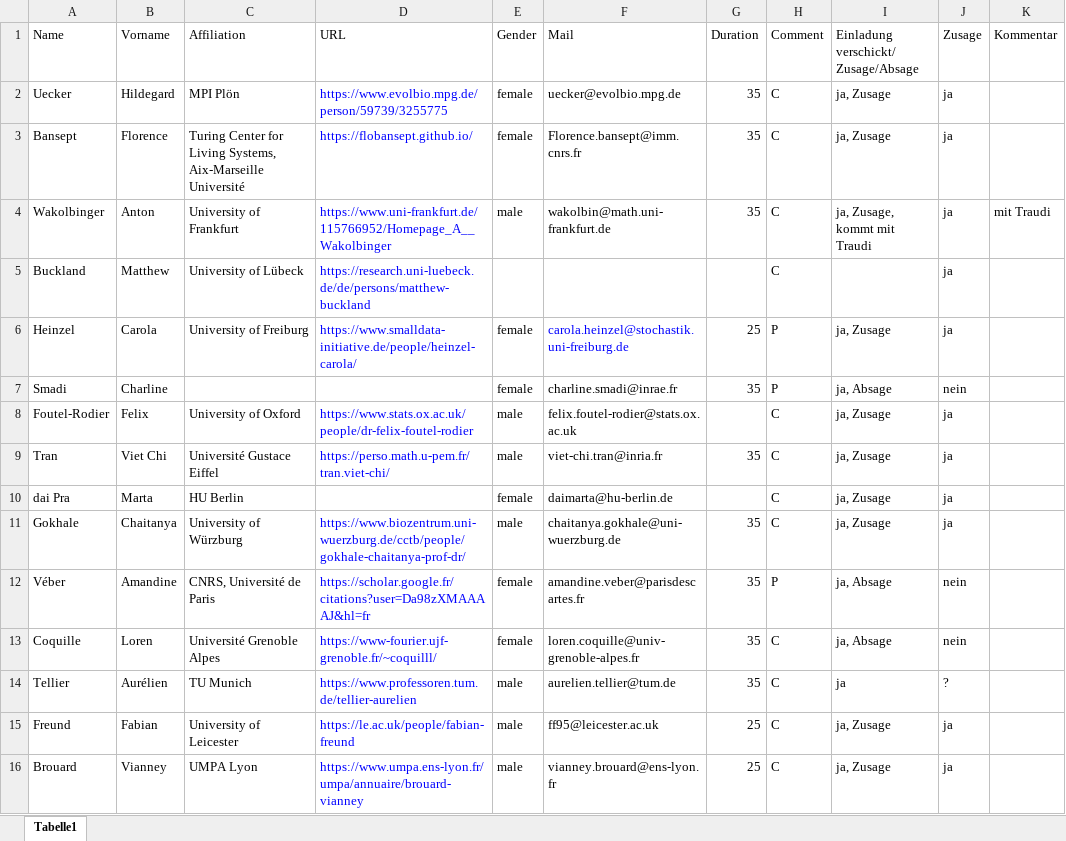
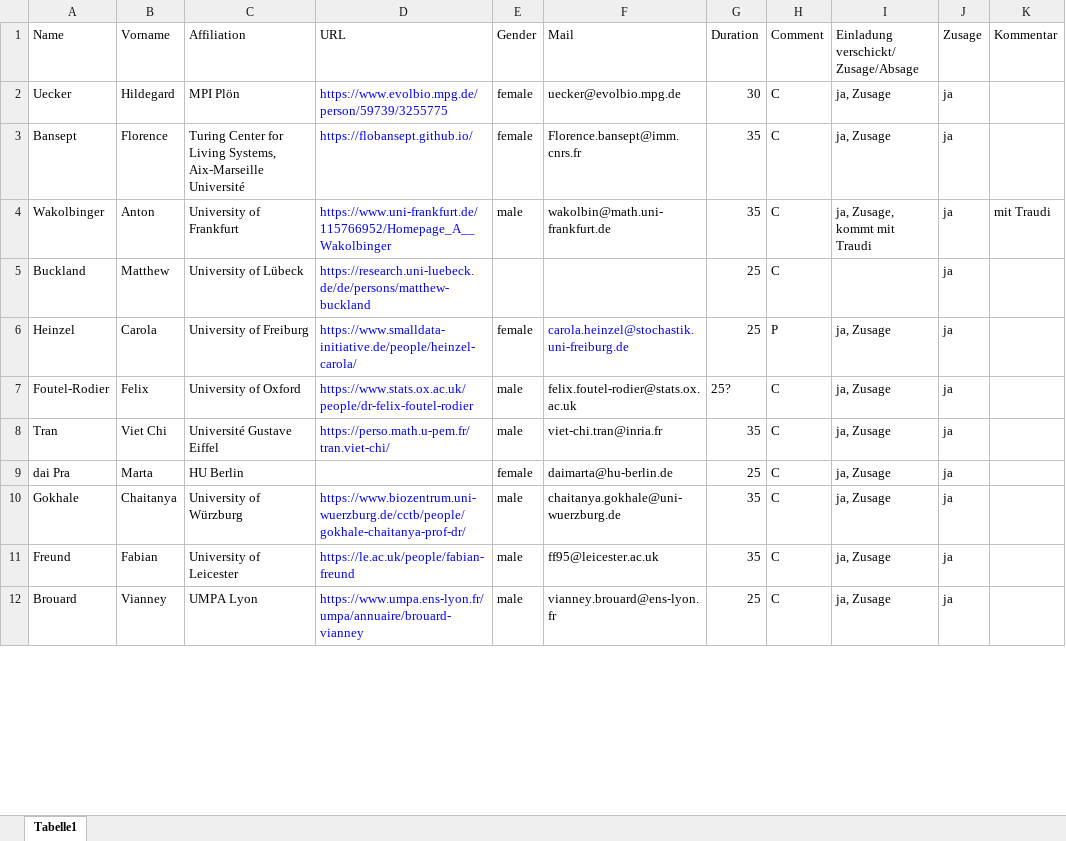
Before and after one commit to pfaffelh/interacting-2025, an Excel workbook: sprecher.xlsx, sheet Tabelle1, drawn as a sheet; only a part is shown; values as stored, in another font and other column widths than the file's, no borders; removed rows and columns are numbered as before the commit, all else as after; the diff covers the shown part only; the diff names each change by its address in the sheet, - before the commit and + after, or states it on an @@ line.

Commit message:
update speaker list

```diff
--- a/sprecher.xlsx (sheet Tabelle1)
+++ b/sprecher.xlsx (sheet Tabelle1)
-G2 (Duration): 35
+G2 (Duration): 30
-G5 (Duration): (empty)
+G5 (Duration): 25
-row 7: Smadi | Charline |  |  | female | charline.smadi@inrae.fr | 35 | P | ja, Absage | nein
-G7 (Duration): (empty)
+G7 (Duration): 25?
-C8 (Affiliation): Université Gustace Eiffel
+C8 (Affiliation): Université Gustave Eiffel
-G9 (Duration): (empty)
+G9 (Duration): 25
-row 12: Véber | Amandine | CNRS, Université de Paris | https://scholar.google.fr/citations?user=Da98zXMAAAAJ&hl=fr | female | amandine.veber@parisdescartes.fr | 35 | P | ja, Absage | nein
-row 13: Coquille | Loren | Université Grenoble Alpes | https://www-fourier.ujf-grenoble.fr/~coquilll/ | female | loren.coquille@univ-grenoble-alpes.fr | 35 | C | ja, Absage | nein
-row 14: Tellier | Aurélien | TU Munich | https://www.professoren.tum.de/tellier-aurelien | male | aurelien.tellier@tum.de | 35 | C | ja | ?
-G11 (Duration): 25
+G11 (Duration): 35
```
Also changed, not shown: 4 removed rows and 10 edited cells elsewhere in this sheet, 3 other files.
